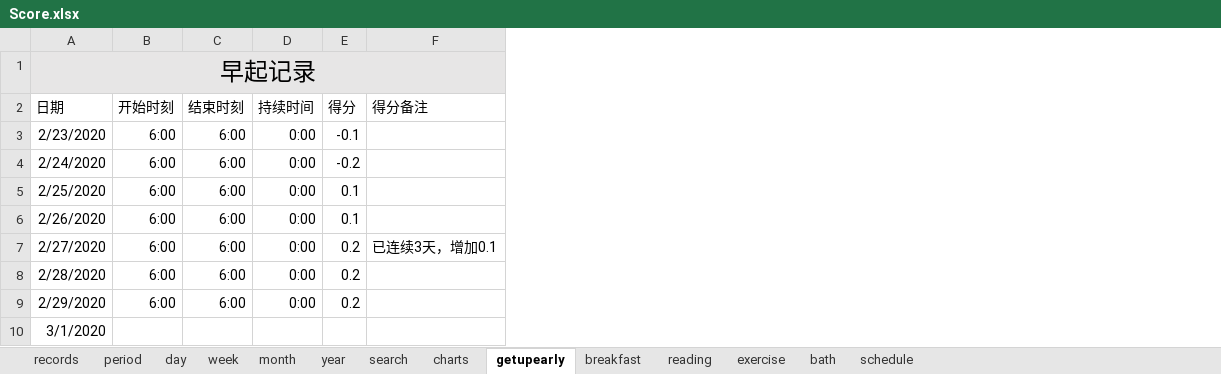
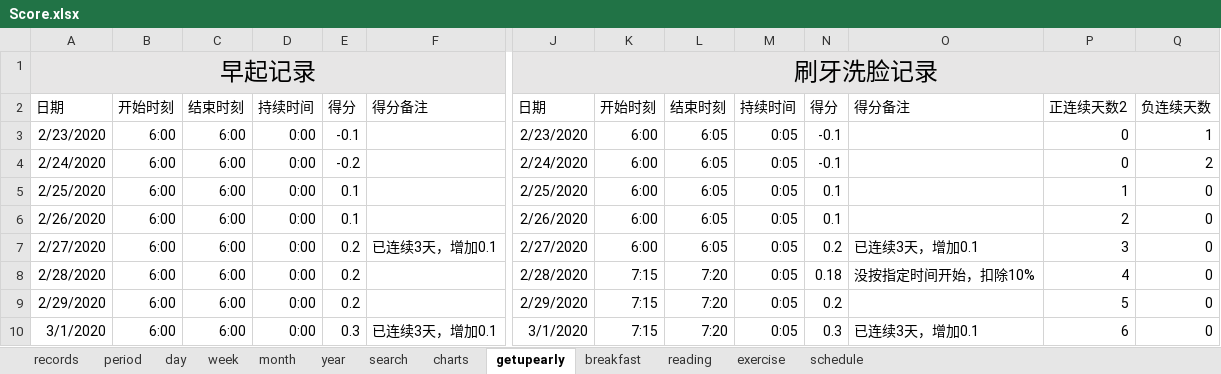
Before and after one commit to Gzhennaxia/Gzhennaxia.github.io, an Excel workbook: source/excel/Score.xlsx, sheet getupearly, drawn as a sheet; only a part is shown, gaps mark what is left out; values as stored, in another font and other column widths than the file's, no borders; table styles not drawn; the diff covers the shown part only; the diff names each change by its address in the sheet, - before the commit and + after, or states it on an @@ line.

```diff
--- a/source/excel/Score.xlsx (sheet getupearly)
+++ b/source/excel/Score.xlsx (sheet getupearly)
-sheet tab: bath
+column J, rows 1-10: 刷牙洗脸记录 | 日期 | 2/23/2020 | 2/24/2020 | 2/25/2020 | 2/26/2020 | 2/27/2020 | 2/28/2020 | 2/29/2020 | 3/1/2020
+column K, rows 2-10: 开始时刻 | 6:00 | 6:00 | 6:00 | 6:00 | 6:00 | 7:15 | 7:15 | 7:15
+column L, rows 2-10: 结束时刻 | 6:05 | 6:05 | 6:05 | 6:05 | 6:05 | 7:20 | 7:20 | 7:20
+column M, rows 2-10: 持续时间 | 0:05 | 0:05 | 0:05 | 0:05 | 0:05 | 0:05 | 0:05 | 0:05
+column N, rows 2-10: 得分 | -0.1 | -0.1 | 0.1 | 0.1 | 0.2 | 0.18 | 0.2 | 0.3
+column O, rows 2-10: 得分备注 |  |  |  |  | 已连续3天，增加0.1 | 没按指定时间开始，扣除10% |  | 已连续3天，增加0.1
+column P, rows 2-10: 正连续天数2 | 0 | 0 | 1 | 2 | 3 | 4 | 5 | 6
+column Q, rows 2-10: 负连续天数 | 1 | 2 | 0 | 0 | 0 | 0 | 0 | 0
-B10: (empty)
+B10: 6:00
-C10: (empty)
+C10: 6:00
-D10: (empty)
+D10: 0:00
-E10: (empty)
+E10: 0.3
-F10: (empty)
+F10: 已连续3天，增加0.1
```
Also changed, not shown: 1 added column and 2 edited cells elsewhere in this sheet, sheet records, sheet day, sheet period, sheet exercise, sheet breakfast, sheet week, 2 more sheets, formulas that keep their value, charts or pictures, 14 other files.
